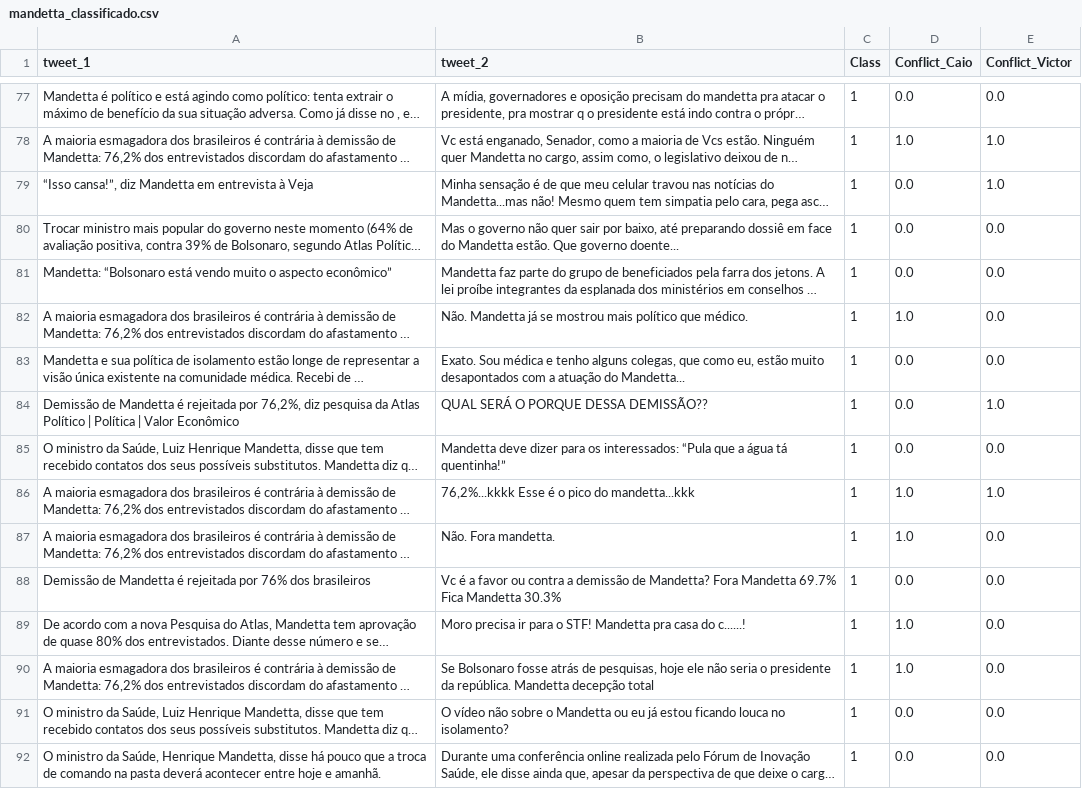
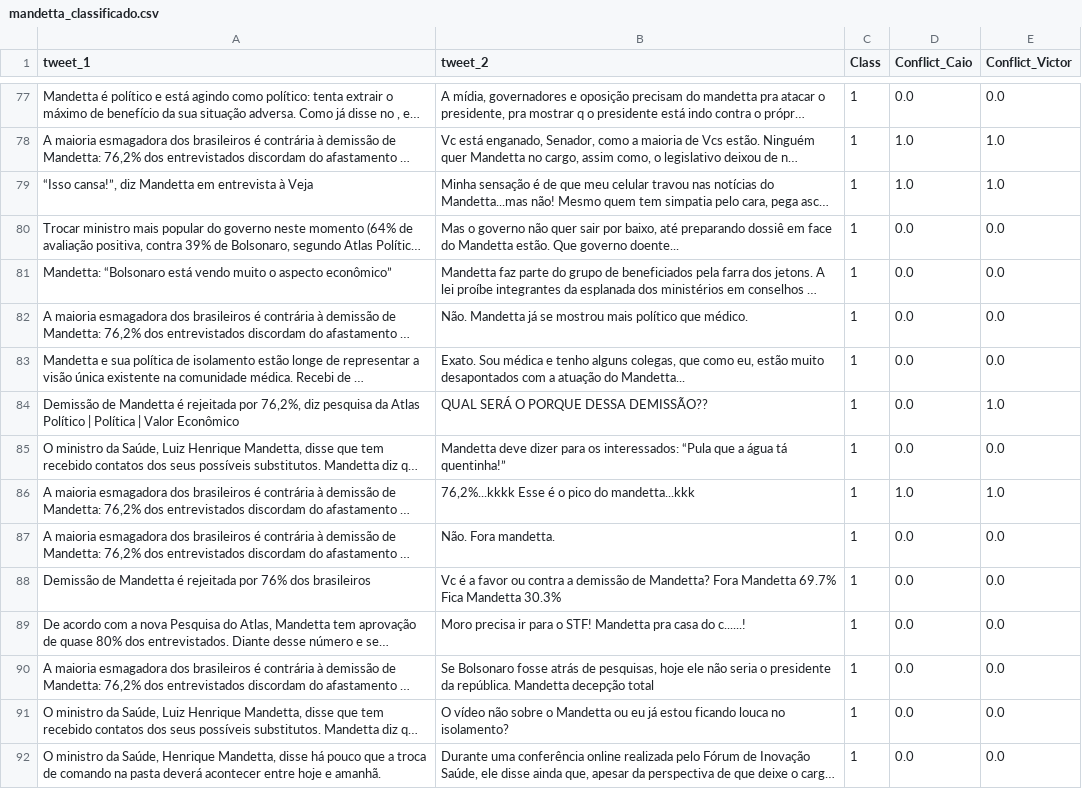
Before and after one commit to caiocardosost/RiftSense, a CSV file: data/mandetta/mandetta_classificado.csv, drawn as a sheet; only a part is shown, gaps mark what is left out; long unchanged cells end in …; the diff covers the shown part only; the diff names each change by its address in the sheet, - before the commit and + after, or states it on an @@ line.

Commit message:
Update 'classificado','divergencias' and 'tabela_de_contingencia' notebook ('aborto' and 'mandetta')

```diff
--- a/data/mandetta/mandetta_classificado.csv
+++ b/data/mandetta/mandetta_classificado.csv
-D79 (Conflict_Caio): 0.0
+D79 (Conflict_Caio): 1.0
-D82 (Conflict_Caio): 1.0
+D82 (Conflict_Caio): 0.0
-D87 (Conflict_Caio): 1.0
+D87 (Conflict_Caio): 0.0
-D89:D90 (Conflict_Caio): 1.0
+D89:D90 (Conflict_Caio): 0.0
```
Also changed, not shown: 5 edited cells elsewhere in this file, 4 other files.
